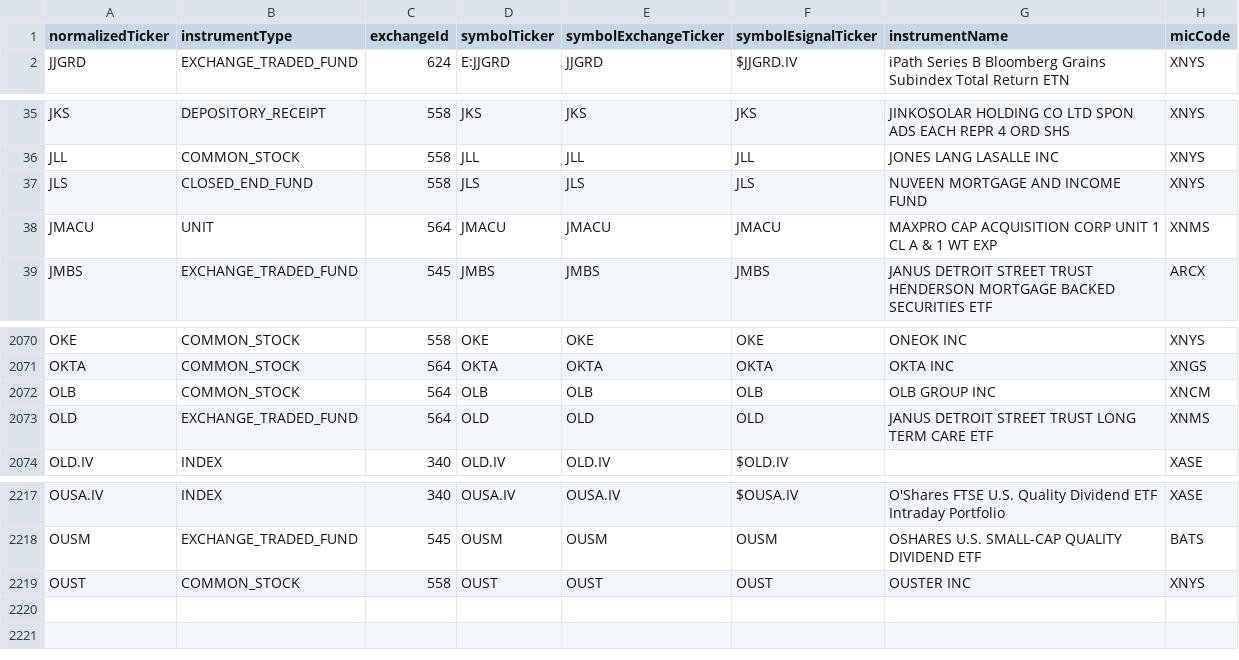
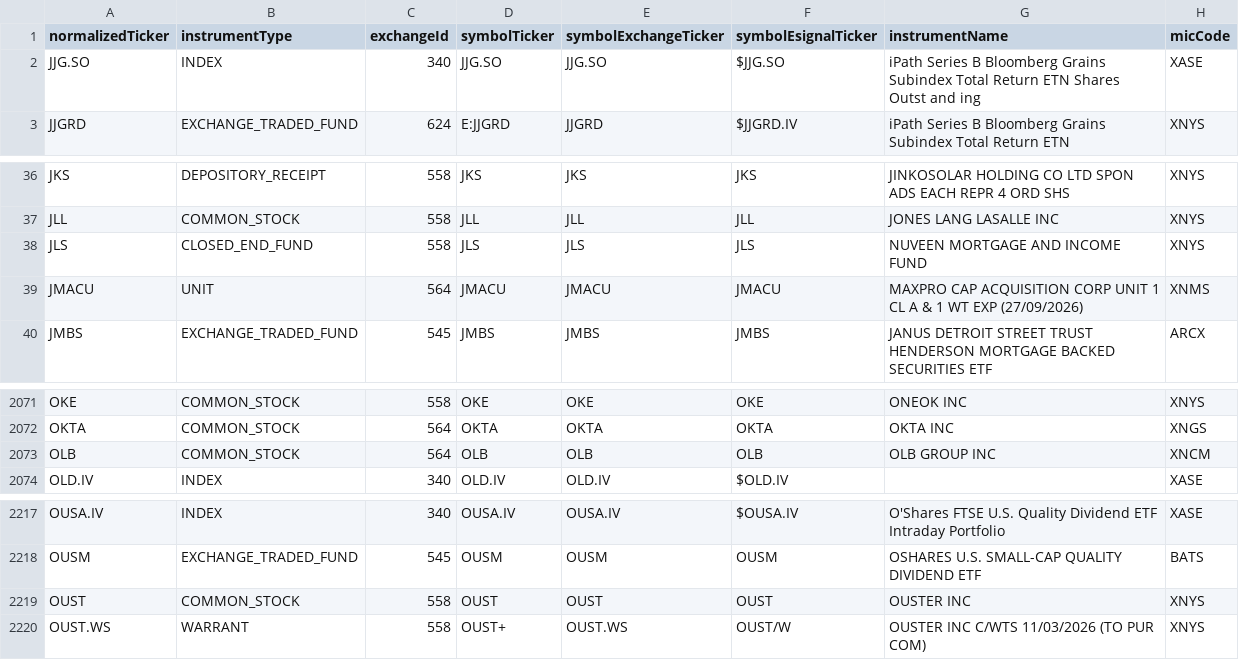
Before and after one commit to haoenhui/nyse-listed-etps, a CSV file: etps-06000.csv, drawn as a sheet; only a part is shown, gaps mark what is left out.

```diff
--- a/etps-06000.csv
+++ b/etps-06000.csv
@@ -1,2 +1,3 @@
 normalizedTicker,instrumentType,exchangeId,symbolTicker,symbolExchangeTicker,symbolEsignalTicker,instrumentName,micCode
+JJG.SO,INDEX,340,JJG.SO,JJG.SO,$JJG.SO,iPath Series B Bloomberg Grains Subindex Total Return ETN Shares Outst and ing,XASE
 JJGRD,EXCHANGE_TRADED_FUND,624,E:JJGRD,JJGRD,$JJGRD.IV,iPath Series B Bloomberg Grains Subindex Total Return ETN,XNYS
@@ -37,3 +38,3 @@ JLL,COMMON_STOCK,558,JLL,JLL,JLL,JONES LANG LASALLE INC,XNYS
 JLS,CLOSED_END_FUND,558,JLS,JLS,JLS,NUVEEN MORTGAGE AND INCOME FUND,XNYS
-JMACU,UNIT,564,JMACU,JMACU,JMACU,MAXPRO CAP ACQUISITION CORP UNIT 1 CL A & 1 WT EXP,XNMS
+JMACU,UNIT,564,JMACU,JMACU,JMACU,MAXPRO CAP ACQUISITION CORP UNIT 1 CL A & 1 WT EXP (27/09/2026),XNMS
 JMBS,EXCHANGE_TRADED_FUND,545,JMBS,JMBS,JMBS,JANUS DETROIT STREET TRUST HENDERSON MORTGAGE BACKED SECURITIES ETF,ARCX
@@ -2072,3 +2073,2 @@ OKTA,COMMON_STOCK,564,OKTA,OKTA,OKTA,OKTA INC,XNGS
 OLB,COMMON_STOCK,564,OLB,OLB,OLB,OLB GROUP INC,XNCM
-OLD,EXCHANGE_TRADED_FUND,564,OLD,OLD,OLD,JANUS DETROIT STREET TRUST LONG TERM CARE ETF,XNMS
 OLD.IV,INDEX,340,OLD.IV,OLD.IV,$OLD.IV,,XASE
@@ -2219 +2219,2 @@ OUSM,EXCHANGE_TRADED_FUND,545,OUSM,OUSM,OUSM,OSHARES U.S. SMALL-CAP QUALITY DIVI
 OUST,COMMON_STOCK,558,OUST,OUST,OUST,OUSTER INC,XNYS
+OUST.WS,WARRANT,558,OUST+,OUST.WS,OUST/W,OUSTER INC C/WTS 11/03/2026 (TO PUR COM),XNYS
```
Also changed, not shown: etps-00000.csv, etps-02000.csv, 3 other files.
